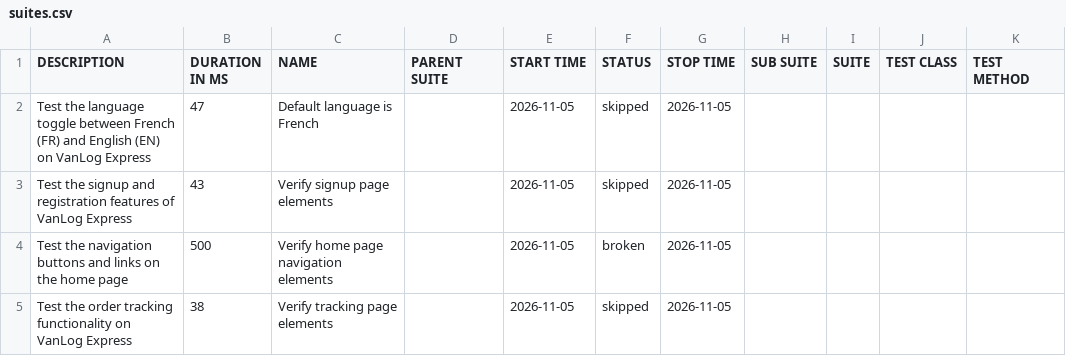
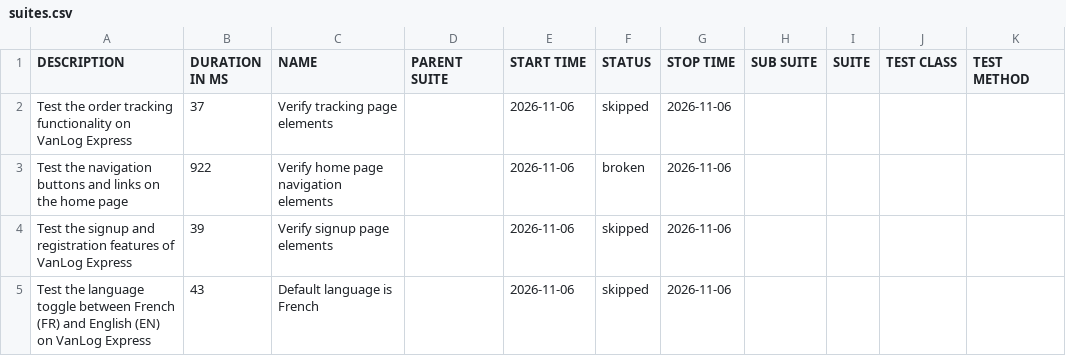
Before and after one commit to Raef211/Automation-vanlog-express, a CSV file: nightly/data/suites.csv, drawn as a sheet.

```diff
--- a/nightly/data/suites.csv
+++ b/nightly/data/suites.csv
@@ -1,5 +1,5 @@
 "DESCRIPTION","DURATION IN MS","NAME","PARENT SUITE","START TIME","STATUS","STOP TIME","SUB SUITE","SUITE","TEST CLASS","TEST METHOD"
-"Test the language toggle between French (FR) and English (EN) on VanLog Express","47","Default language is French","","2026-11-05","skipped","2026-11-05","","","",""
-"Test the signup and registration features of VanLog Express","43","Verify signup page elements","","2026-11-05","skipped","2026-11-05","","","",""
-"Test the navigation buttons and links on the home page","500","Verify home page navigation elements","","2026-11-05","broken","2026-11-05","","","",""
-"Test the order tracking functionality on VanLog Express","38","Verify tracking page elements","","2026-11-05","skipped","2026-11-05","","","",""
+"Test the order tracking functionality on VanLog Express","37","Verify tracking page elements","","2026-11-06","skipped","2026-11-06","","","",""
+"Test the navigation buttons and links on the home page","922","Verify home page navigation elements","","2026-11-06","broken","2026-11-06","","","",""
+"Test the signup and registration features of VanLog Express","39","Verify signup page elements","","2026-11-06","skipped","2026-11-06","","","",""
+"Test the language toggle between French (FR) and English (EN) on VanLog Express","43","Default language is French","","2026-11-06","skipped","2026-11-06","","","",""
```
Also changed, not shown: nightly/data/behaviors.csv, 20 other files.
